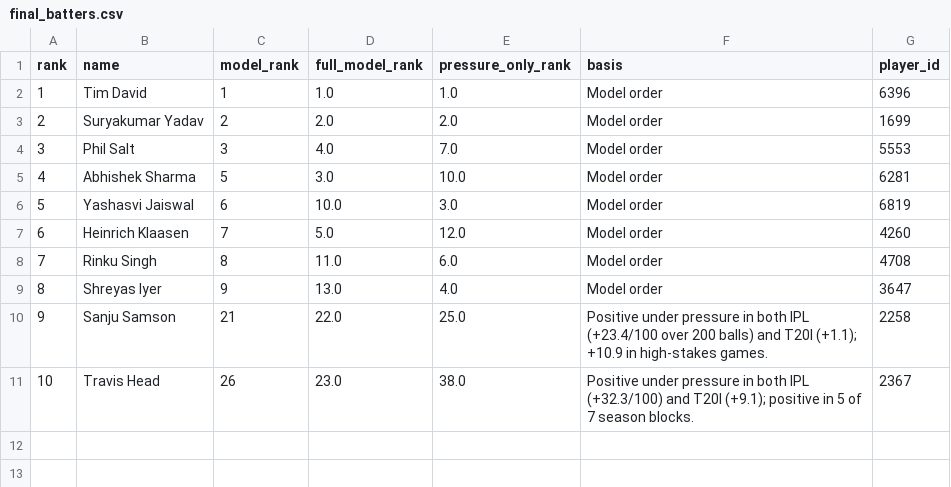
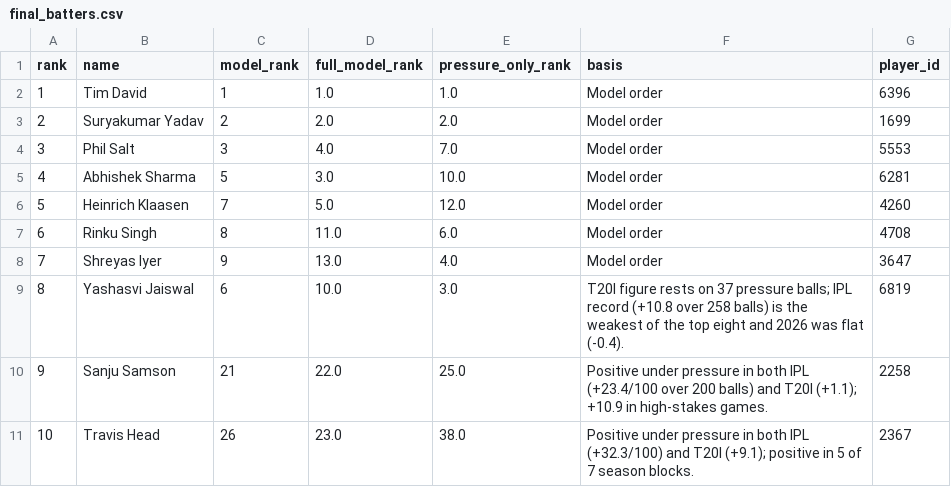
Before and after one commit to likhith1253/crucible, a CSV file: results/final_batters.csv, drawn as a sheet.

```diff
--- a/results/final_batters.csv
+++ b/results/final_batters.csv
@@ -5,6 +5,6 @@ rank,name,model_rank,full_model_rank,pressure_only_rank,basis,player_id
 4,Abhishek Sharma,5,3.0,10.0,Model order,6281
-5,Yashasvi Jaiswal,6,10.0,3.0,Model order,6819
-6,Heinrich Klaasen,7,5.0,12.0,Model order,4260
-7,Rinku Singh,8,11.0,6.0,Model order,4708
-8,Shreyas Iyer,9,13.0,4.0,Model order,3647
+5,Heinrich Klaasen,7,5.0,12.0,Model order,4260
+6,Rinku Singh,8,11.0,6.0,Model order,4708
+7,Shreyas Iyer,9,13.0,4.0,Model order,3647
+8,Yashasvi Jaiswal,6,10.0,3.0,T20I figure rests on 37 pressure balls; IPL record (+10.8 over 258 balls) is the weakest of the top eight and 2026 was flat (-0.4).,6819
 9,Sanju Samson,21,22.0,25.0,Positive under pressure in both IPL (+23.4/100 over 200 balls) and T20I (+1.1); +10.9 in high-stakes games.,2258
```
Also changed, not shown: results/evidence_batters.csv, results/evidence_bowlers.csv, 3 other files.
